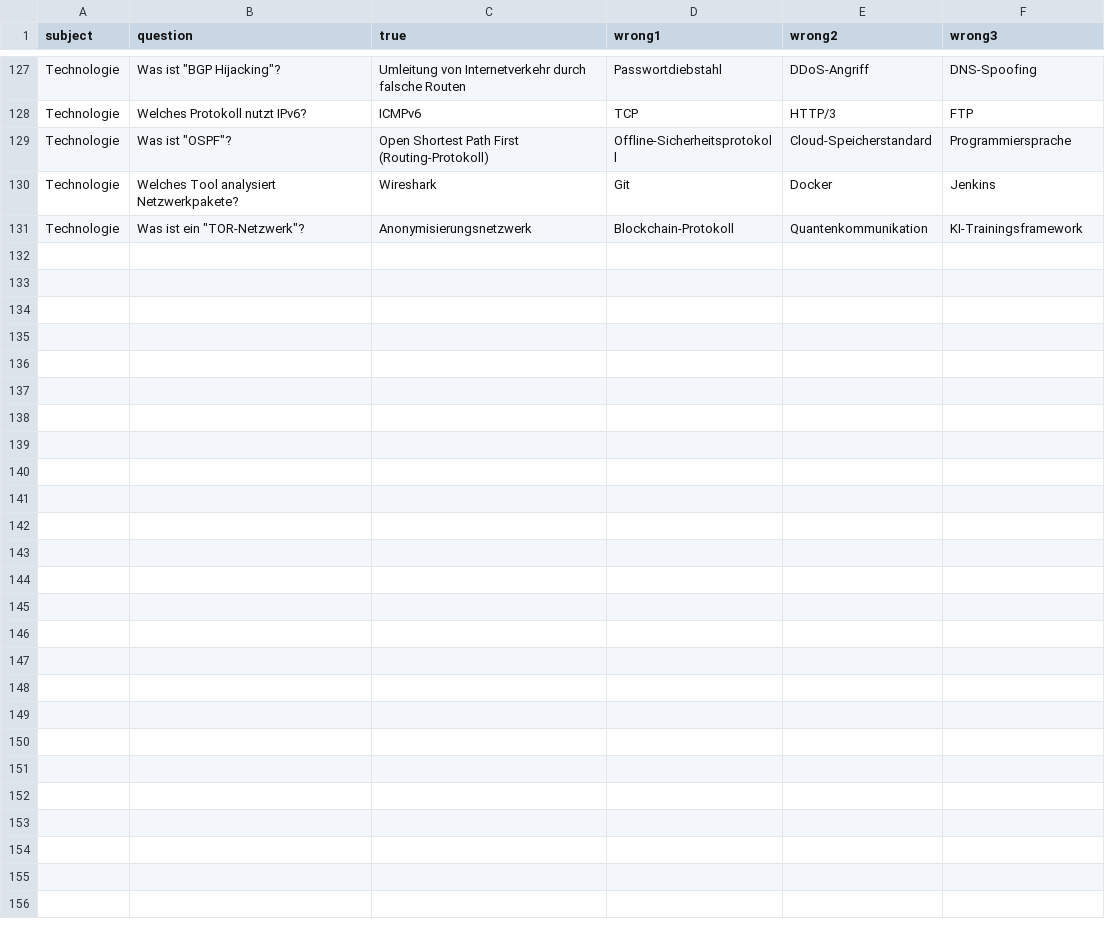
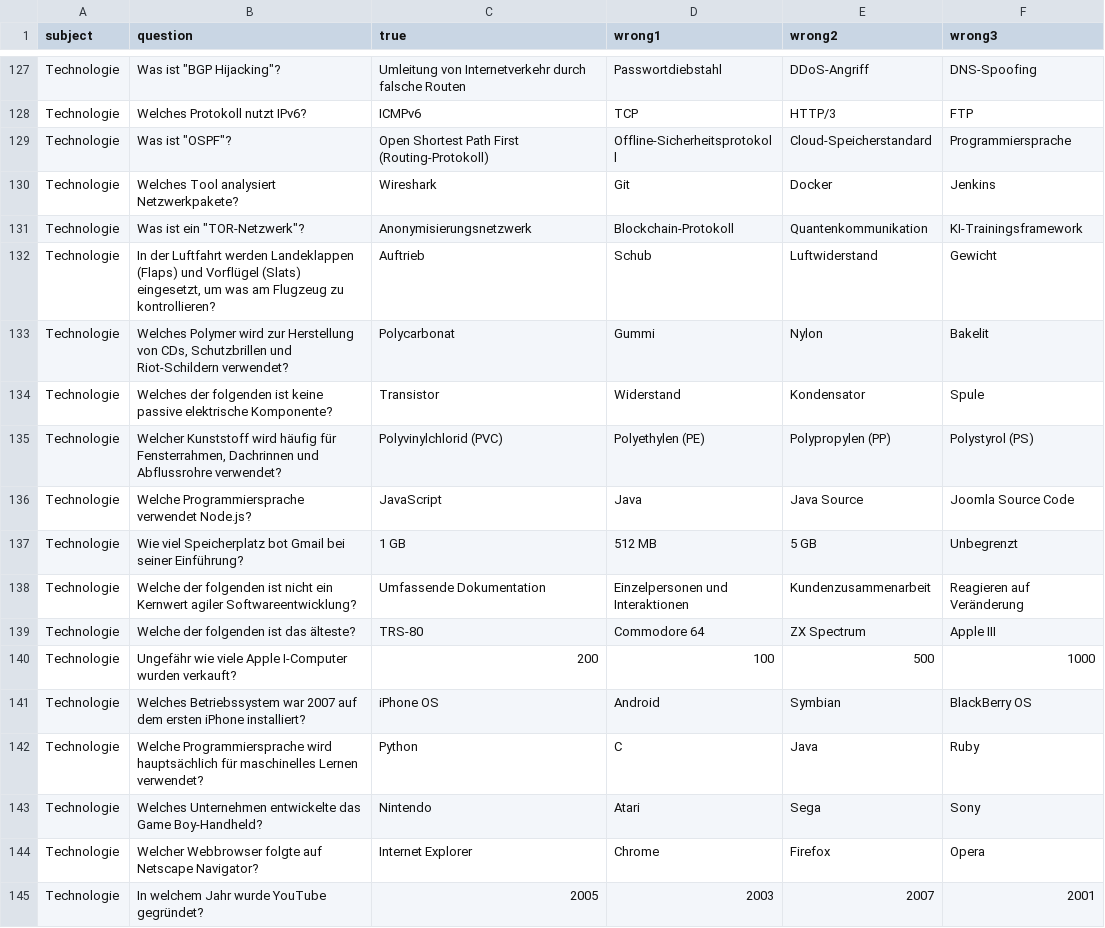
Before and after one commit to CodewithMax05/Quiz, a CSV file: csv/fragen_technologie.csv, drawn as a sheet; only a part is shown, gaps mark what is left out; the diff names each change by its address in the sheet, - before the commit and + after, or states it on an @@ line.

```diff
--- a/csv/fragen_technologie.csv
+++ b/csv/fragen_technologie.csv
+row 132: Technologie | In der Luftfahrt werden Landeklappen (Flaps) und Vorflügel (Slats) eingesetzt, um was am Flugzeug zu kontrollieren? | Auftrieb | Schub | Luftwiderstand | Gewicht
+row 133: Technologie | Welches Polymer wird zur Herstellung von CDs, Schutzbrillen und Riot-Schildern verwendet? | Polycarbonat | Gummi | Nylon | Bakelit
+row 134: Technologie | Welches der folgenden ist keine passive elektrische Komponente? | Transistor | Widerstand | Kondensator | Spule
+row 135: Technologie | Welcher Kunststoff wird häufig für Fensterrahmen, Dachrinnen und Abflussrohre verwendet? | Polyvinylchlorid (PVC) | Polyethylen (PE) | Polypropylen (PP) | Polystyrol (PS)
+row 136: Technologie | Welche Programmiersprache verwendet Node.js? | JavaScript | Java | Java Source | Joomla Source Code
+row 137: Technologie | Wie viel Speicherplatz bot Gmail bei seiner Einführung? | 1 GB | 512 MB | 5 GB | Unbegrenzt
+row 138: Technologie | Welche der folgenden ist nicht ein Kernwert agiler Softwareentwicklung? | Umfassende Dokumentation | Einzelpersonen und Interaktionen | Kundenzusammenarbeit | Reagieren auf Veränderung
+row 139: Technologie | Welche der folgenden ist das älteste? | TRS-80 | Commodore 64 | ZX Spectrum | Apple III
+row 140: Technologie | Ungefähr wie viele Apple I-Computer wurden verkauft? | 200 | 100 | 500 | 1000
+row 141: Technologie | Welches Betriebssystem war 2007 auf dem ersten iPhone installiert? | iPhone OS | Android | Symbian | BlackBerry OS
+row 142: Technologie | Welche Programmiersprache wird hauptsächlich für maschinelles Lernen verwendet? | Python | C | Java | Ruby
+row 143: Technologie | Welches Unternehmen entwickelte das Game Boy-Handheld? | Nintendo | Atari | Sega | Sony
+row 144: Technologie | Welcher Webbrowser folgte auf Netscape Navigator? | Internet Explorer | Chrome | Firefox | Opera
+row 145: Technologie | In welchem Jahr wurde YouTube gegründet? | 2005 | 2003 | 2007 | 2001
```
Also changed, not shown: csv/fragen_astrologie.csv, csv/fragen_filme.csv, 7 other files.
